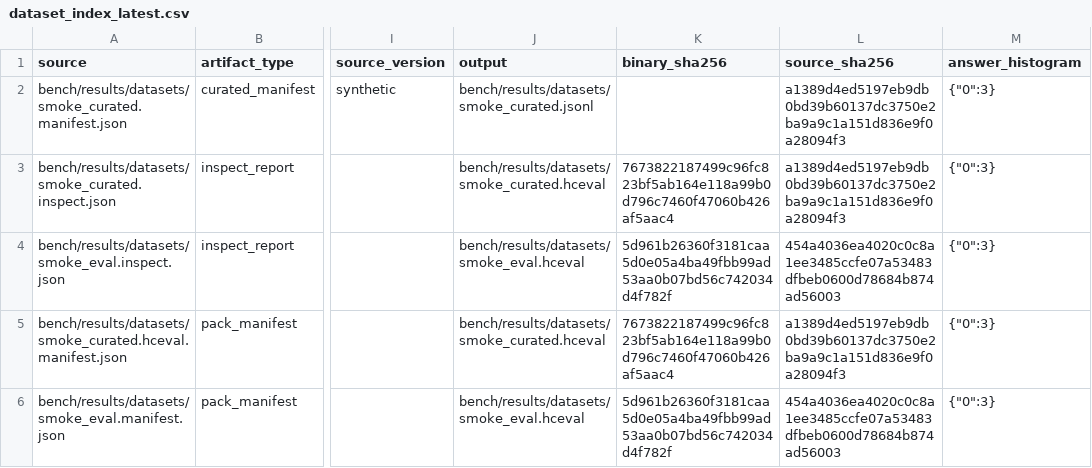
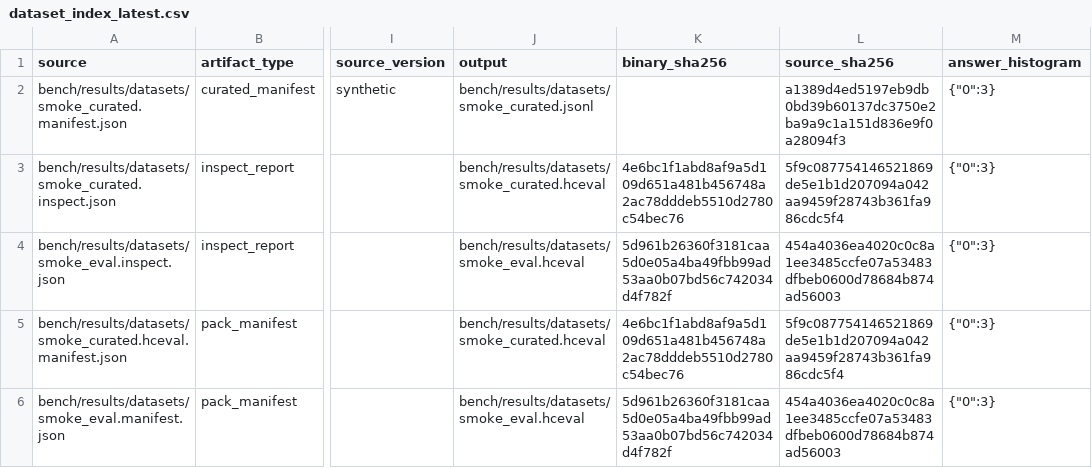
Before and after one commit to daniel-mf-92/holyc-inference, a CSV file: bench/results/datasets/dataset_index_latest.csv, drawn as a sheet; only a part is shown, gaps mark what is left out; the diff names each change by its address in the sheet, - before the commit and + after, or states it on an @@ line.

```diff
--- a/bench/results/datasets/dataset_index_latest.csv
+++ b/bench/results/datasets/dataset_index_latest.csv
-K3 (binary_sha256): 7673822187499c96fc823bf5ab164e118a99b0d796c7460f47060b426af5aac4
+K3 (binary_sha256): 4e6bc1f1abd8af9a5d109d651a481b456748a2ac78dddeb5510d2780c54bec76
-L3 (source_sha256): a1389d4ed5197eb9db0bd39b60137dc3750e2ba9a9c1a151d836e9f0a28094f3
+L3 (source_sha256): 5f9c087754146521869de5e1b1d207094a042aa9459f28743b361fa986cdc5f4
-K5 (binary_sha256): 7673822187499c96fc823bf5ab164e118a99b0d796c7460f47060b426af5aac4
+K5 (binary_sha256): 4e6bc1f1abd8af9a5d109d651a481b456748a2ac78dddeb5510d2780c54bec76
-L5 (source_sha256): a1389d4ed5197eb9db0bd39b60137dc3750e2ba9a9c1a151d836e9f0a28094f3
+L5 (source_sha256): 5f9c087754146521869de5e1b1d207094a042aa9459f28743b361fa986cdc5f4
```
Also changed, not shown: 18 other files.
